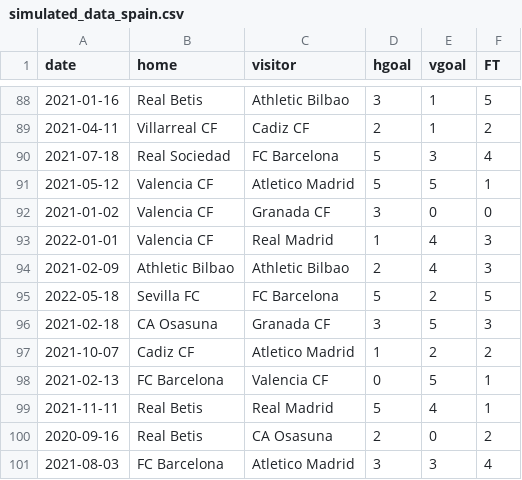
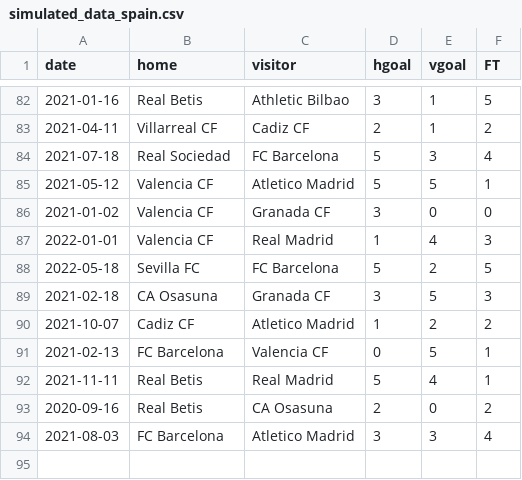
Before and after one commit to vietng04/Spanish-Italian-League-Analysis, a CSV file: data/00-simulated_data/simulated_data_spain.csv, drawn as a sheet; only a part is shown, gaps mark what is left out; the diff covers the shown part only; the diff names each change by its address in the sheet, - before the commit and + after, or states it on an @@ line.

```diff
--- a/data/00-simulated_data/simulated_data_spain.csv
+++ b/data/00-simulated_data/simulated_data_spain.csv
-row 94: 2021-02-09 | Athletic Bilbao | Athletic Bilbao | 2 | 4 | 3
```
Also changed, not shown: 6 removed rows elsewhere in this file.
